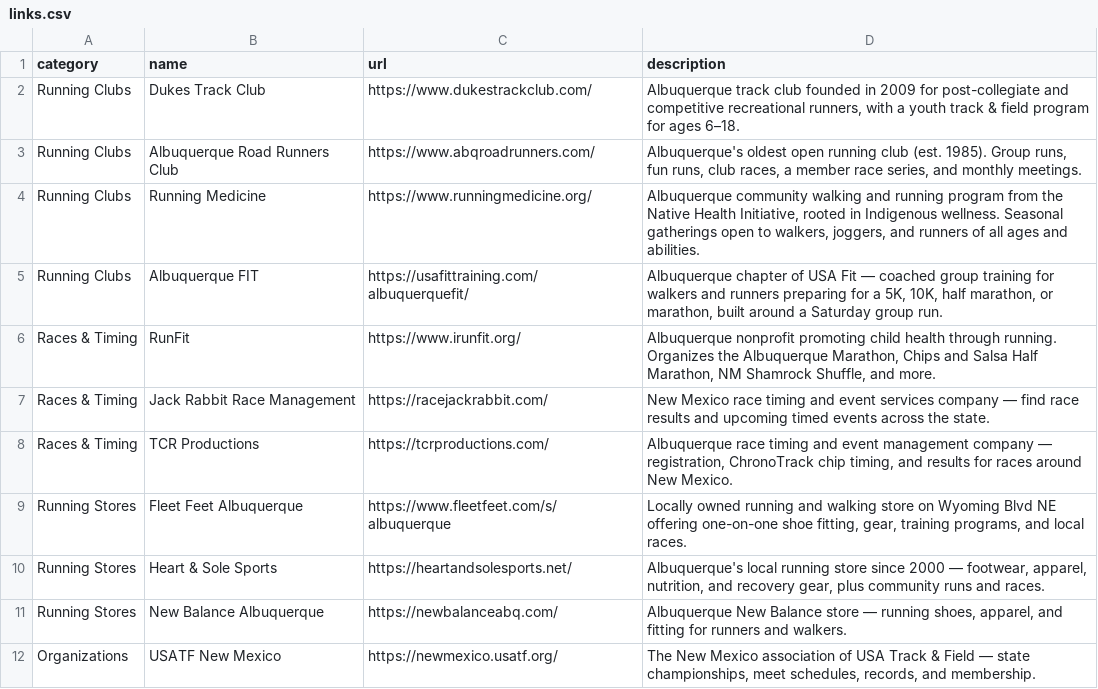
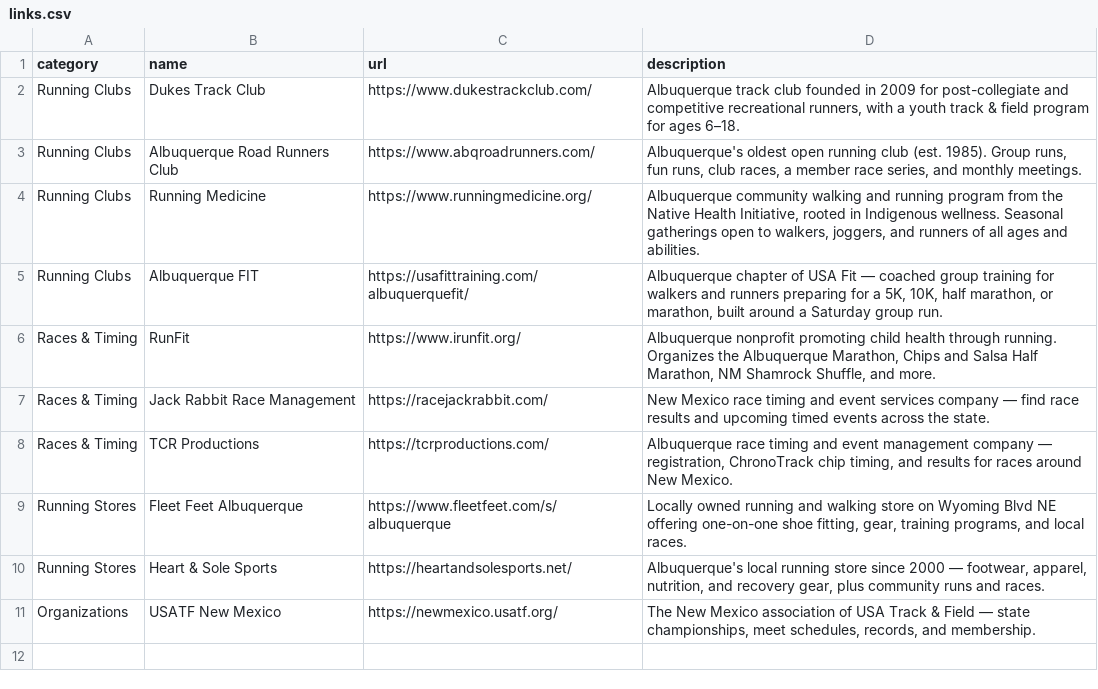
Before and after one commit to lonwaters/nmtrackclub, a CSV file: links.csv, drawn as a sheet.

```diff
--- a/links.csv
+++ b/links.csv
@@ -10,3 +10,2 @@ Running Stores,Fleet Feet Albuquerque,https://www.fleetfeet.com/s/albuquerque,"L
 Running Stores,Heart & Sole Sports,https://heartandsolesports.net/,"Albuquerque's local running store since 2000 — footwear, apparel, nutrition, and recovery gear, plus community runs and races."
-Running Stores,New Balance Albuquerque,https://newbalanceabq.com/,"Albuquerque New Balance store — running shoes, apparel, and fitting for runners and walkers."
 Organizations,USATF New Mexico,https://newmexico.usatf.org/,"The New Mexico association of USA Track & Field — state championships, meet schedules, records, and membership."
```
